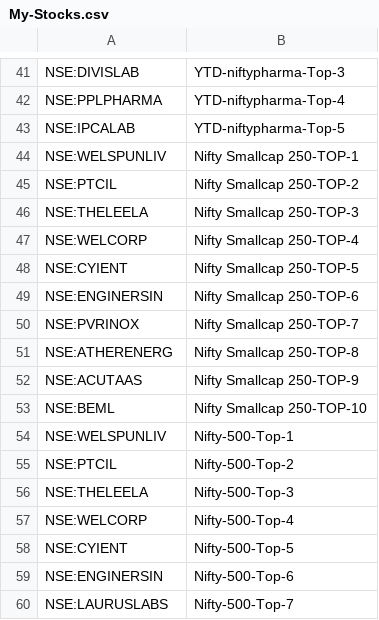
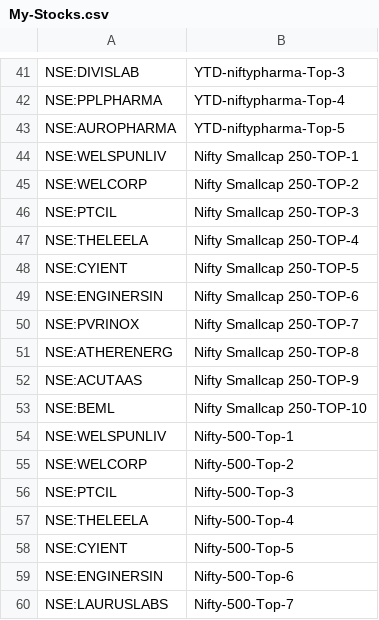
Before and after one commit to surajpjoshi/rsi-trading-system, a CSV file: My-Stocks.csv, drawn as a sheet; only a part is shown, gaps mark what is left out.

Commit message:
Auto-update My-Stocks.csv from Google Sheets

```diff
--- a/My-Stocks.csv
+++ b/My-Stocks.csv
@@ -42,7 +42,7 @@
 "NSE:PPLPHARMA","YTD-niftypharma-Top-4"
-"NSE:IPCALAB","YTD-niftypharma-Top-5"
+"NSE:AUROPHARMA","YTD-niftypharma-Top-5"
 "NSE:WELSPUNLIV","Nifty Smallcap 250-TOP-1"
-"NSE:PTCIL","Nifty Smallcap 250-TOP-2"
-"NSE:THELEELA","Nifty Smallcap 250-TOP-3"
-"NSE:WELCORP","Nifty Smallcap 250-TOP-4"
+"NSE:WELCORP","Nifty Smallcap 250-TOP-2"
+"NSE:PTCIL","Nifty Smallcap 250-TOP-3"
+"NSE:THELEELA","Nifty Smallcap 250-TOP-4"
 "NSE:CYIENT","Nifty Smallcap 250-TOP-5"
@@ -54,5 +54,5 @@
 "NSE:WELSPUNLIV","Nifty-500-Top-1"
-"NSE:PTCIL","Nifty-500-Top-2"
-"NSE:THELEELA","Nifty-500-Top-3"
-"NSE:WELCORP","Nifty-500-Top-4"
+"NSE:WELCORP","Nifty-500-Top-2"
+"NSE:PTCIL","Nifty-500-Top-3"
+"NSE:THELEELA","Nifty-500-Top-4"
 "NSE:CYIENT","Nifty-500-Top-5"
```
